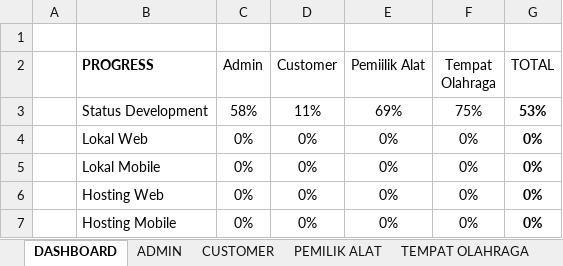
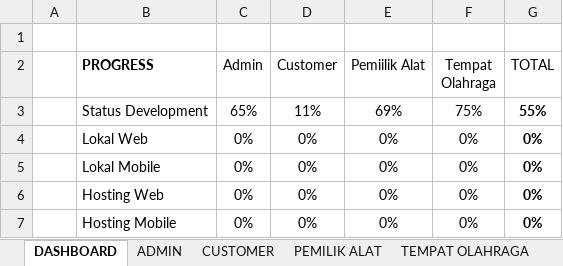
Before and after one commit to mariayerossi/TugasAkhir_Jiayoouu, an Excel workbook: CHECKLIST DEVELOPMENT & TESTING.xlsx, sheet DASHBOARD, drawn as a sheet; values as stored, in another font and other column widths than the file's, no borders; table styles not drawn; the diff names each change by its address in the sheet, - before the commit and + after, or states it on an @@ line.

```diff
--- a/CHECKLIST DEVELOPMENT & TESTING.xlsx (sheet DASHBOARD)
+++ b/CHECKLIST DEVELOPMENT & TESTING.xlsx (sheet DASHBOARD)
-C3 (Admin): 58%
+C3 (Admin): 65%
-G3 (TOTAL): 53%
+G3 (TOTAL): 55%
```
Also changed, not shown: sheet ADMIN, 1 other file.
